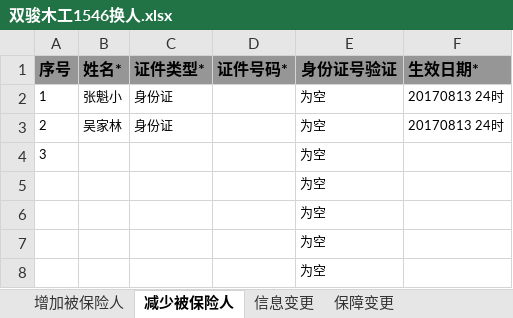
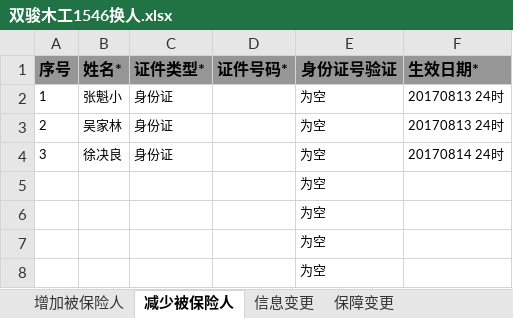
Before and after one commit to othniel7195/ExcelTool, an Excel workbook: 17-8-20众安换人/双骏木工1546换人.xlsx, sheet 减少被保险人, drawn as a sheet; only a part is shown; values as stored, in another font and other column widths than the file's, no borders; the diff names each change by its address in the sheet, - before the commit and + after, or states it on an @@ line.

```diff
--- a/17-8-20众安换人/双骏木工1546换人.xlsx (sheet 减少被保险人)
+++ b/17-8-20众安换人/双骏木工1546换人.xlsx (sheet 减少被保险人)
-B4 (姓名*): (empty)
+B4 (姓名*): 徐决良
-C4 (证件类型*): (empty)
+C4 (证件类型*): 身份证
-F4 (生效日期*): (empty)
+F4 (生效日期*): 20170814 24时
```
Also changed, not shown: sheet 增加被保险人, 3 other files.
